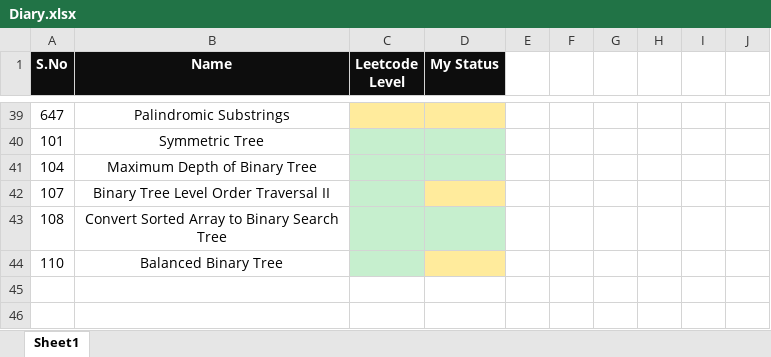
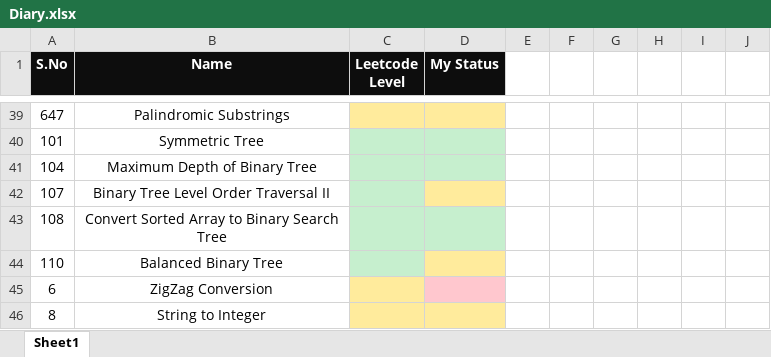
Before and after one commit to K-G-PRAJWAL/Leetcode, an Excel workbook: Diary.xlsx, sheet Sheet1, drawn as a sheet; only a part is shown, gaps mark what is left out; values as stored, in another font and other column widths than the file's, no borders; the diff names each change by its address in the sheet, - before the commit and + after, or states it on an @@ line.

```diff
--- a/Diary.xlsx (sheet Sheet1)
+++ b/Diary.xlsx (sheet Sheet1)
+row 45: 6 | ZigZag Conversion
+row 46: 8 | String to Integer
```
Also changed, not shown: 2 other files.
